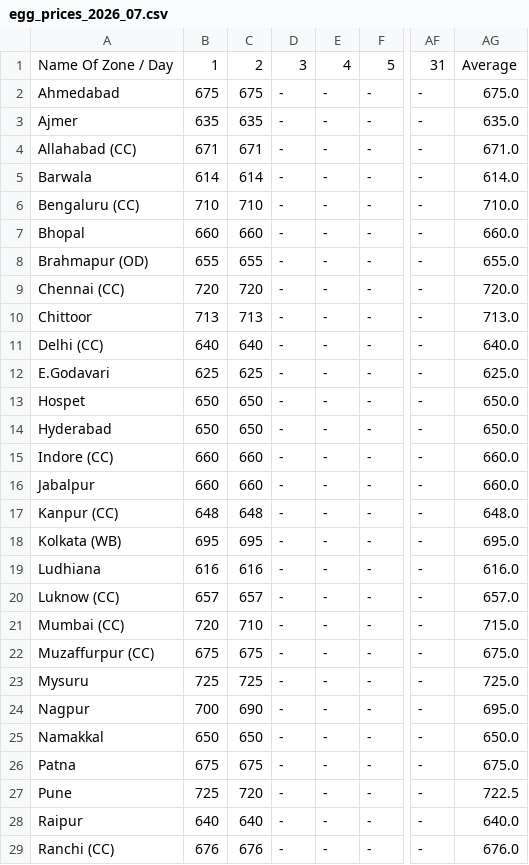
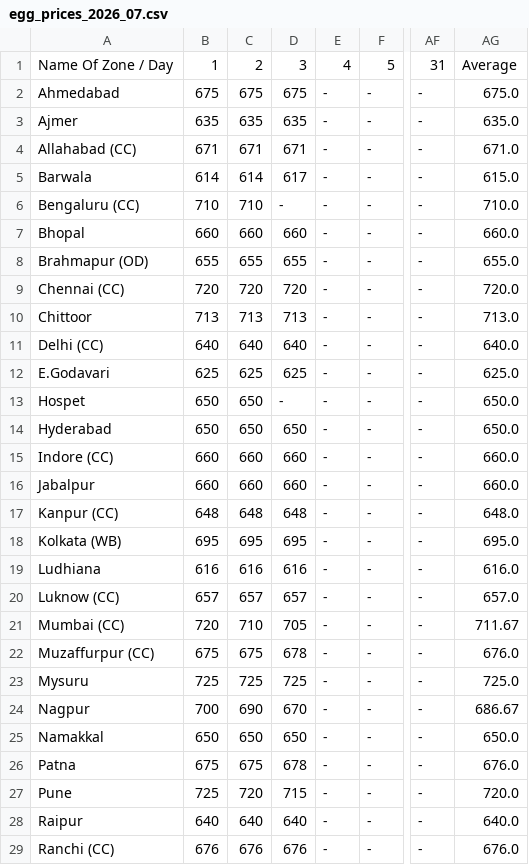
Before and after one commit to Shreeehe/eggs, a CSV file: egg_data/egg_prices_2026_07.csv, drawn as a sheet; only a part is shown, gaps mark what is left out; the diff covers the shown part only; the diff names each change by its address in the sheet, - before the commit and + after, or states it on an @@ line.

```diff
--- a/egg_data/egg_prices_2026_07.csv
+++ b/egg_data/egg_prices_2026_07.csv
-D2: -
+D2: 675
-D3: -
+D3: 635
-D4: -
+D4: 671
-D5: -
+D5: 617
-AG5: 614.0
+AG5: 615.0
-D7: -
+D7: 660
-D8: -
+D8: 655
-D9: -
+D9: 720
-D10: -
+D10: 713
-D11: -
+D11: 640
-D12: -
+D12: 625
-D14: -
+D14: 650
-D15:D16: -
+D15:D16: 660
-D17: -
+D17: 648
-D18: -
+D18: 695
-D19: -
+D19: 616
-D20: -
+D20: 657
-D21: -
+D21: 705
-AG21: 715.0
+AG21: 711.67
-D22: -
+D22: 678
-AG22: 675.0
+AG22: 676.0
-D23: -
+D23: 725
-D24: -
+D24: 670
-AG24: 695.0
+AG24: 686.67
-D25: -
+D25: 650
-D26: -
+D26: 678
-AG26: 675.0
+AG26: 676.0
-D27: -
+D27: 715
-AG27: 722.5
+AG27: 720.0
-D28: -
+D28: 640
-D29: -
+D29: 676
```
Also changed, not shown: 7 edited cells elsewhere in this file.
